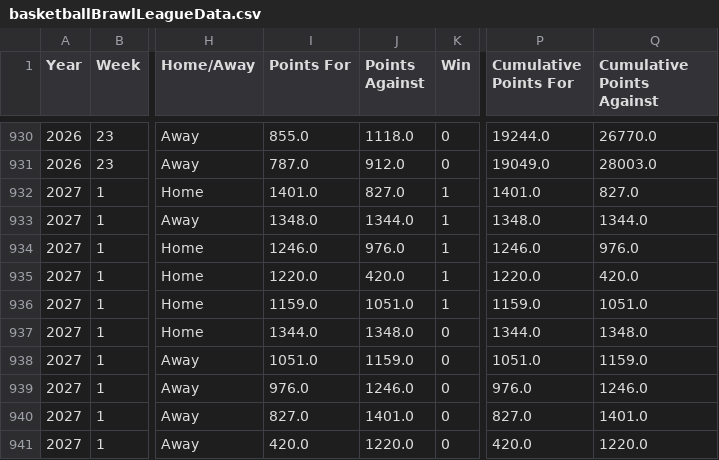
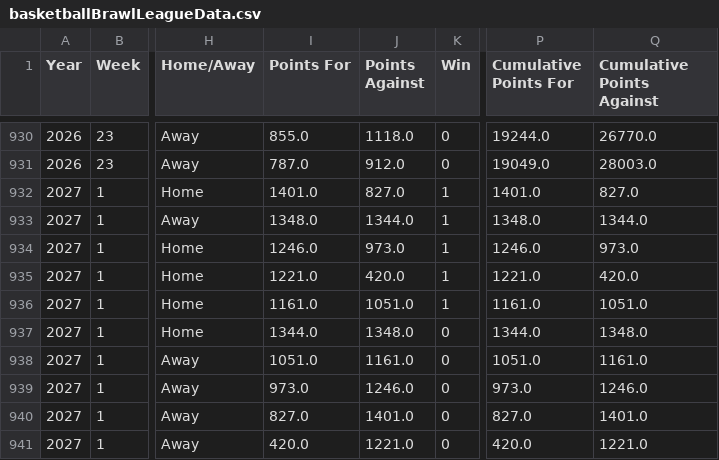
Before and after one commit to fliou0704/Basketball-Brawl-Fantasy-Dashboard, a CSV file: data/basketballBrawlLeagueData.csv, drawn as a sheet; only a part is shown, gaps mark what is left out; the diff names each change by its address in the sheet, - before the commit and + after, or states it on an @@ line.

```diff
--- a/data/basketballBrawlLeagueData.csv
+++ b/data/basketballBrawlLeagueData.csv
-J934 (Points Against): 976.0
+J934 (Points Against): 973.0
-Q934 (Cumulative Points Against): 976.0
+Q934 (Cumulative Points Against): 973.0
-I935 (Points For): 1220.0
+I935 (Points For): 1221.0
-P935 (Cumulative Points For): 1220.0
+P935 (Cumulative Points For): 1221.0
-I936 (Points For): 1159.0
+I936 (Points For): 1161.0
-P936 (Cumulative Points For): 1159.0
+P936 (Cumulative Points For): 1161.0
-J938 (Points Against): 1159.0
+J938 (Points Against): 1161.0
-Q938 (Cumulative Points Against): 1159.0
+Q938 (Cumulative Points Against): 1161.0
-I939 (Points For): 976.0
+I939 (Points For): 973.0
-P939 (Cumulative Points For): 976.0
+P939 (Cumulative Points For): 973.0
-J941 (Points Against): 1220.0
+J941 (Points Against): 1221.0
-Q941 (Cumulative Points Against): 1220.0
+Q941 (Cumulative Points Against): 1221.0
```
Also changed, not shown: data/activityData.csv, data/playerMetadata.csv, 5 other files.
